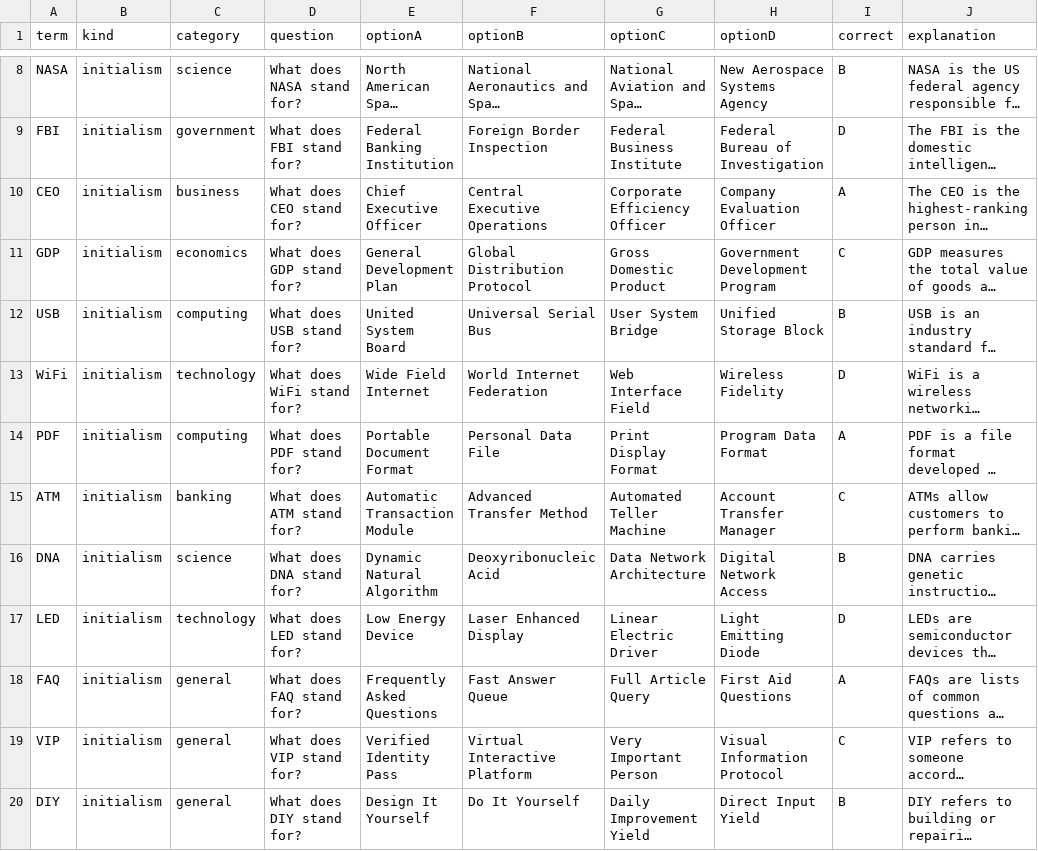
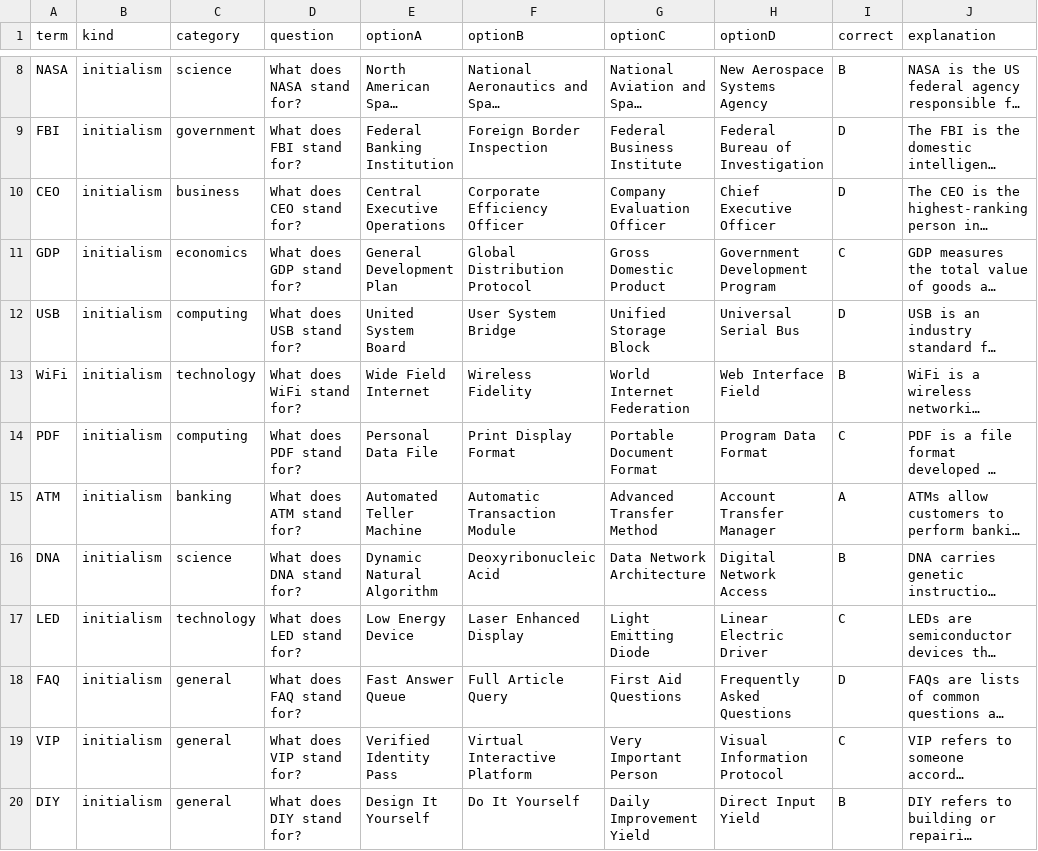
Before and after one commit to jenith-tdport/Initializer, a CSV file: public/data/initializer.csv, drawn as a sheet; only a part is shown, gaps mark what is left out; long unchanged cells end in …; the diff covers the shown part only; the diff names each change by its address in the sheet, - before the commit and + after, or states it on an @@ line.

Commit message:
Perfect balance: Distribute answers evenly across all options (A:10, B:10, C:9, D:10)

```diff
--- a/public/data/initializer.csv
+++ b/public/data/initializer.csv
-E10 (optionA): Chief Executive Officer
+E10 (optionA): Central Executive Operations
-F10 (optionB): Central Executive Operations
+F10 (optionB): Corporate Efficiency Officer
-G10 (optionC): Corporate Efficiency Officer
+G10 (optionC): Company Evaluation Officer
-H10 (optionD): Company Evaluation Officer
+H10 (optionD): Chief Executive Officer
-I10 (correct): A
+I10 (correct): D
-F12 (optionB): Universal Serial Bus
+F12 (optionB): User System Bridge
-G12 (optionC): User System Bridge
+G12 (optionC): Unified Storage Block
-H12 (optionD): Unified Storage Block
+H12 (optionD): Universal Serial Bus
-I12 (correct): B
+I12 (correct): D
-F13 (optionB): World Internet Federation
+F13 (optionB): Wireless Fidelity
-G13 (optionC): Web Interface Field
+G13 (optionC): World Internet Federation
-H13 (optionD): Wireless Fidelity
+H13 (optionD): Web Interface Field
-I13 (correct): D
+I13 (correct): B
-E14 (optionA): Portable Document Format
+E14 (optionA): Personal Data File
-F14 (optionB): Personal Data File
+F14 (optionB): Print Display Format
-G14 (optionC): Print Display Format
+G14 (optionC): Portable Document Format
-I14 (correct): A
+I14 (correct): C
-E15 (optionA): Automatic Transaction Module
+E15 (optionA): Automated Teller Machine
-F15 (optionB): Advanced Transfer Method
+F15 (optionB): Automatic Transaction Module
-G15 (optionC): Automated Teller Machine
+G15 (optionC): Advanced Transfer Method
-I15 (correct): C
+I15 (correct): A
-G17 (optionC): Linear Electric Driver
+G17 (optionC): Light Emitting Diode
-H17 (optionD): Light Emitting Diode
+H17 (optionD): Linear Electric Driver
-I17 (correct): D
+I17 (correct): C
-E18 (optionA): Frequently Asked Questions
+E18 (optionA): Fast Answer Queue
-F18 (optionB): Fast Answer Queue
+F18 (optionB): Full Article Query
-G18 (optionC): Full Article Query
+G18 (optionC): First Aid Questions
-H18 (optionD): First Aid Questions
+H18 (optionD): Frequently Asked Questions
-I18 (correct): A
+I18 (correct): D
```
Also changed, not shown: 44 edited cells elsewhere in this file.
